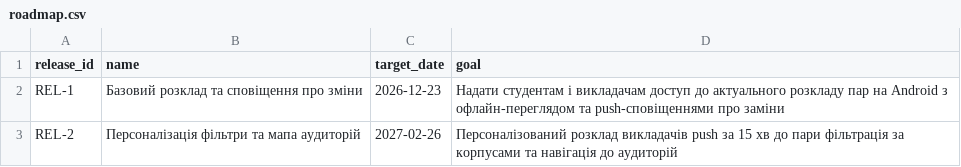
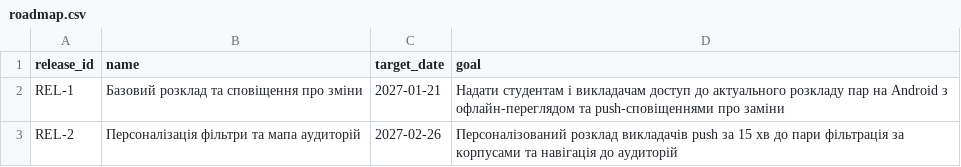
Before and after one commit to NazariiTerenchuk/pm-2026-KH-42-N.T, a CSV file: lr07_wbs/roadmap.csv, drawn as a sheet.

```diff
--- a/lr07_wbs/roadmap.csv
+++ b/lr07_wbs/roadmap.csv
@@ -1,3 +1,3 @@
 release_id,name,target_date,goal
-REL-1,Базовий розклад та сповіщення про зміни,2026-12-23,Надати студентам і викладачам доступ до актуального розкладу пар на Android з офлайн-переглядом та push-сповіщеннями про заміни
+REL-1,Базовий розклад та сповіщення про зміни,2027-01-21,Надати студентам і викладачам доступ до актуального розкладу пар на Android з офлайн-переглядом та push-сповіщеннями про заміни
 REL-2,Персоналізація фільтри та мапа аудиторій,2027-02-26,Персоналізований розклад викладачів push за 15 хв до пари фільтрація за корпусами та навігація до аудиторій
```
Also changed, not shown: lr11_risks_quality/changelog.csv, lr11_risks_quality/risks.csv, 8 other files.
